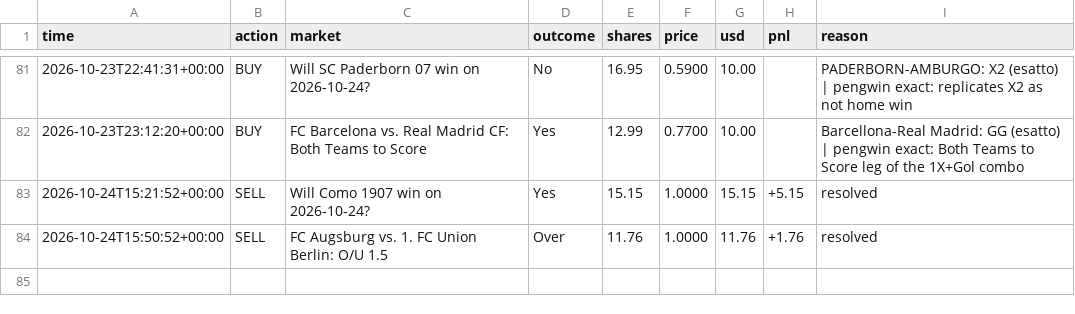
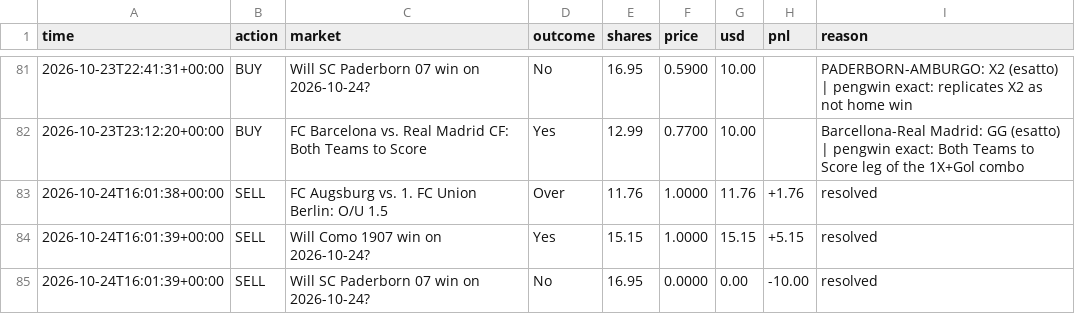
Before and after one commit to MoldyAxis395/polymarket-news-bot, a CSV file: data/pengwin/trades.csv, drawn as a sheet; only a part is shown, gaps mark what is left out.

```diff
--- a/data/pengwin/trades.csv
+++ b/data/pengwin/trades.csv
@@ -82,3 +82,4 @@ time,action,market,outcome,shares,price,usd,pnl,reason
 2026-10-23T23:12:20+00:00,BUY,FC Barcelona vs. Real Madrid CF: Both Teams to Score,Yes,12.99,0.7700,10.00,,Barcellona-Real Madrid: GG (esatto) | pengwin exact: Both Teams to Score leg of the 1X+Gol combo
-2026-10-24T15:21:52+00:00,SELL,Will Como 1907 win on 2026-10-24?,Yes,15.15,1.0000,15.15,+5.15,resolved
-2026-10-24T15:50:52+00:00,SELL,FC Augsburg vs. 1. FC Union Berlin: O/U 1.5,Over,11.76,1.0000,11.76,+1.76,resolved
+2026-10-24T16:01:38+00:00,SELL,FC Augsburg vs. 1. FC Union Berlin: O/U 1.5,Over,11.76,1.0000,11.76,+1.76,resolved
+2026-10-24T16:01:39+00:00,SELL,Will Como 1907 win on 2026-10-24?,Yes,15.15,1.0000,15.15,+5.15,resolved
+2026-10-24T16:01:39+00:00,SELL,Will SC Paderborn 07 win on 2026-10-24?,No,16.95,0.0000,0.00,-10.00,resolved
```
Also changed, not shown: 8 other files.
